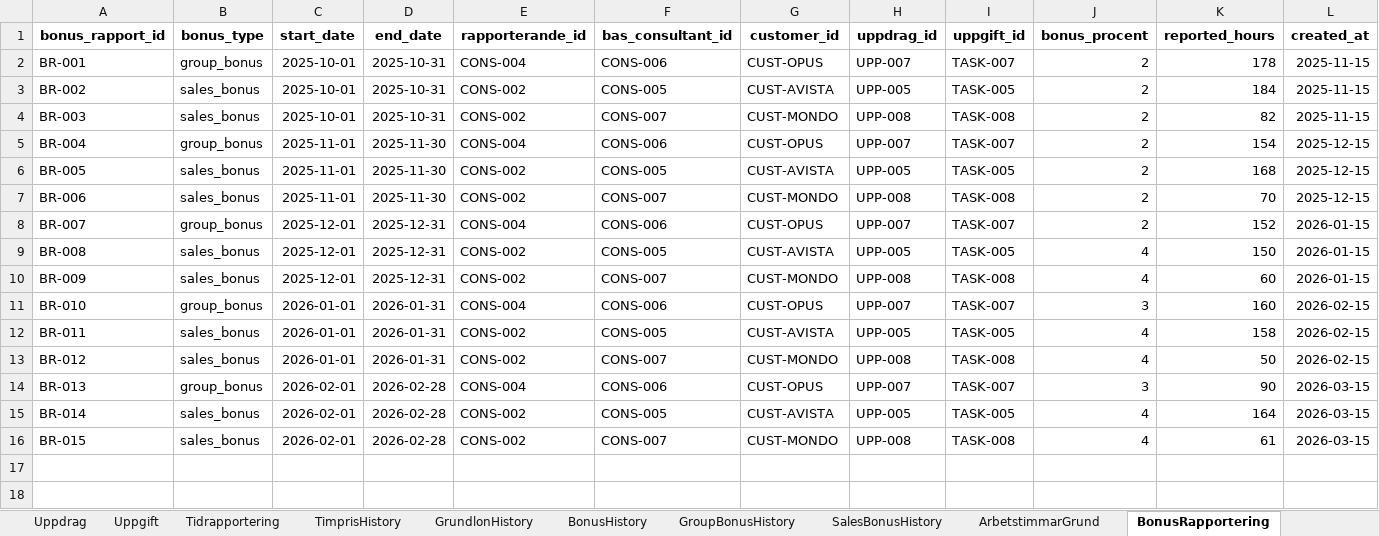
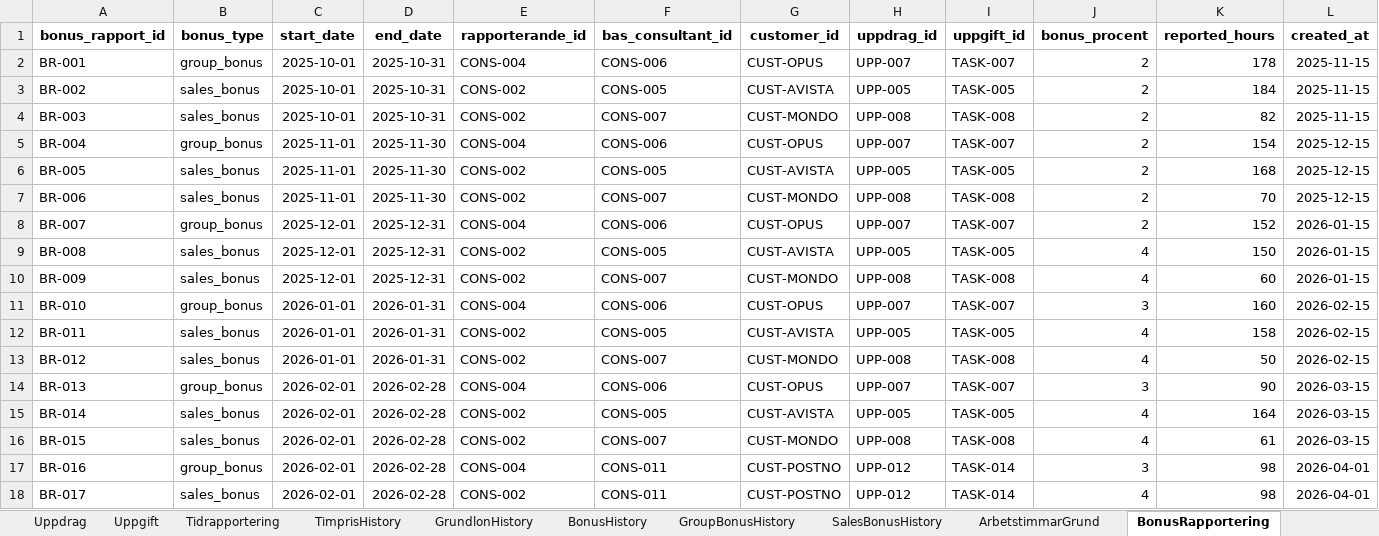
Before and after one commit to Svetsun/Intaktsmotorn_v4, an Excel workbook: data/Base_data.xlsx, sheet BonusRapportering, drawn as a sheet; only a part is shown; values as stored, in another font and other column widths than the file's, no borders; rows hold the shown columns only; the diff names each change by its address in the sheet, - before the commit and + after, or states it on an @@ line.

Commit message:
Add filtering in bonus report tab

```diff
--- a/data/Base_data.xlsx (sheet BonusRapportering)
+++ b/data/Base_data.xlsx (sheet BonusRapportering)
+row 17: BR-016 | group_bonus | 2026-02-01 | 2026-02-28 | CONS-004 | CONS-011 | CUST-POSTNO | UPP-012 | TASK-014 | 3 | 98 | 2026-04-01
+row 18: BR-017 | sales_bonus | 2026-02-01 | 2026-02-28 | CONS-002 | CONS-011 | CUST-POSTNO | UPP-012 | TASK-014 | 4 | 98 | 2026-04-01
```
Also changed, not shown: sheet Uppdrag, sheet Uppgift, sheet Maklare, sheet BonusHistory, sheet GrundlonHistory, sheet Tidrapportering, 4 more sheets, 2 other files.
